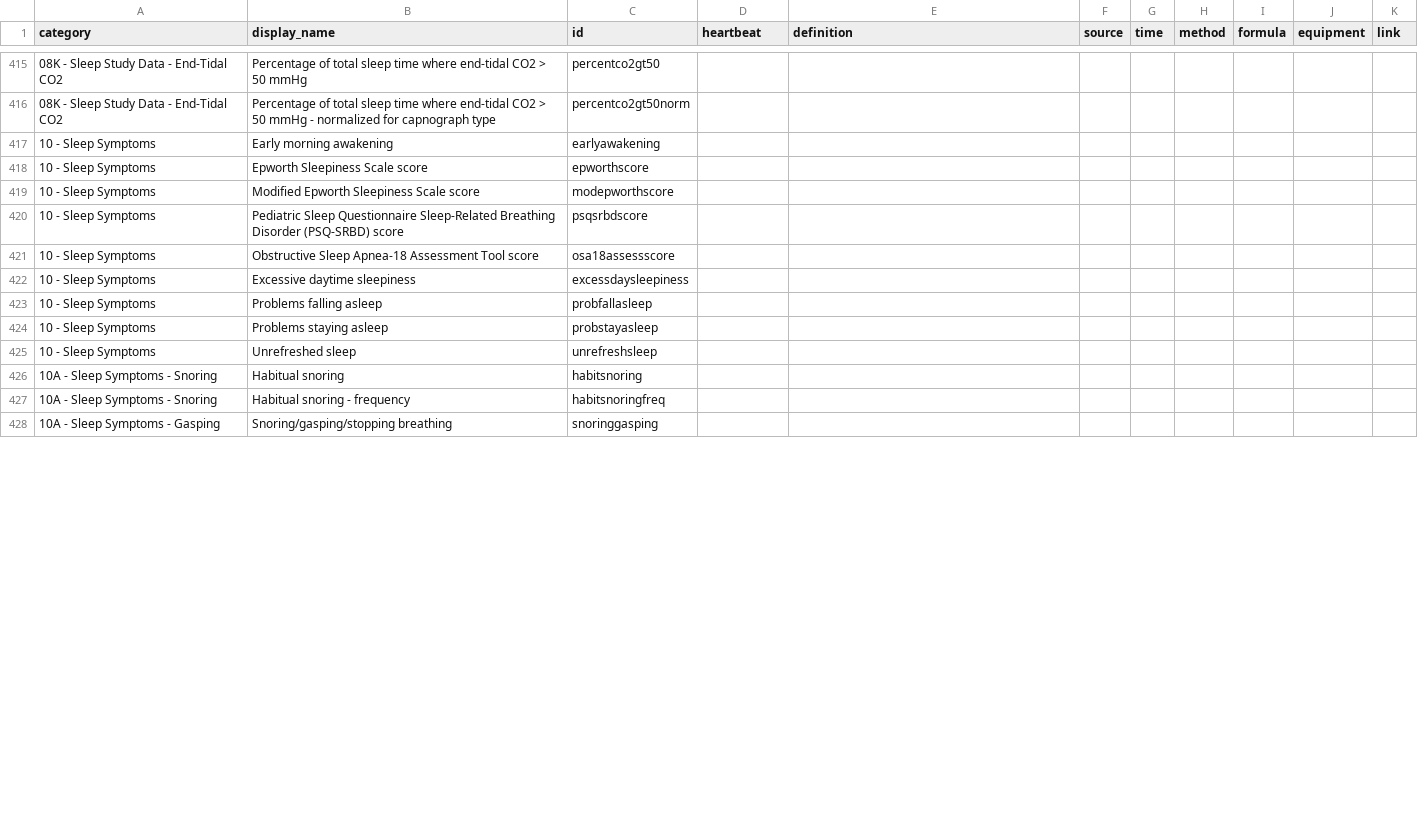
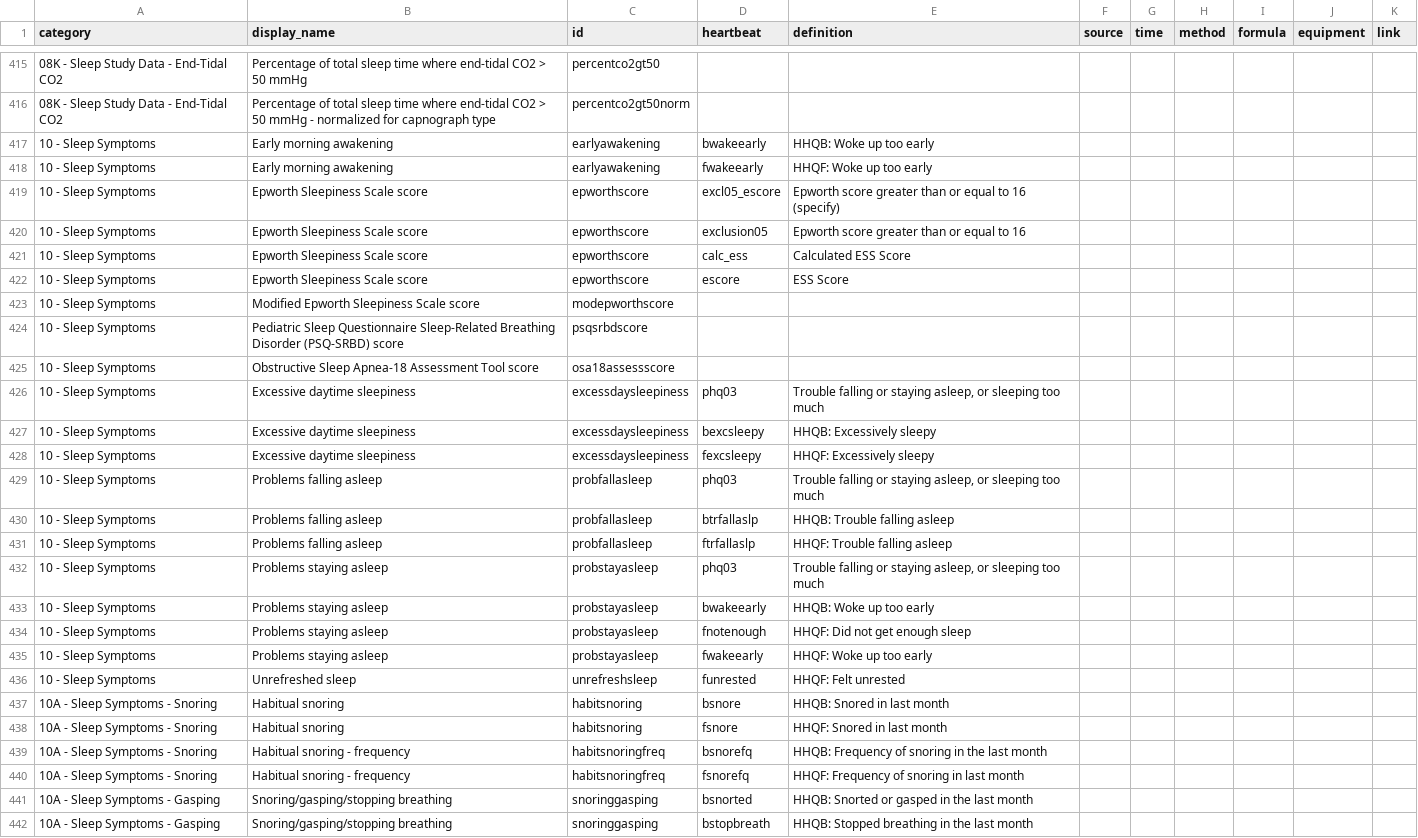
Before and after one commit to licongcui/nsrr-cross-cohort-mapping, a CSV file: mappings/nsrr-heartbeat-mapping.csv, drawn as a sheet; only a part is shown, gaps mark what is left out; the diff covers the shown part only.

Commit message:
Updated Heartbeat mappings

```diff
--- a/mappings/nsrr-heartbeat-mapping.csv
+++ b/mappings/nsrr-heartbeat-mapping.csv
@@ -416,4 +416,8 @@ category,display_name,id,heartbeat,definition,source,time,method,formula,equipme
 08K - Sleep Study Data - End-Tidal CO2,Percentage of total sleep time where end-tidal CO2 > 50 mmHg - normalized for capnograph type,percentco2gt50norm,,,,,,,,
-10 - Sleep Symptoms,Early morning awakening,earlyawakening,,,,,,,,
-10 - Sleep Symptoms,Epworth Sleepiness Scale score,epworthscore,,,,,,,,
+10 - Sleep Symptoms,Early morning awakening,earlyawakening,bwakeearly,HHQB: Woke up too early,,,,,,
+10 - Sleep Symptoms,Early morning awakening,earlyawakening,fwakeearly,HHQF: Woke up too early,,,,,,
+10 - Sleep Symptoms,Epworth Sleepiness Scale score,epworthscore,excl05_escore,Epworth score greater than or equal to 16 (specify),,,,,,
+10 - Sleep Symptoms,Epworth Sleepiness Scale score,epworthscore,exclusion05,Epworth score greater than or equal to 16,,,,,,
+10 - Sleep Symptoms,Epworth Sleepiness Scale score,epworthscore,calc_ess,Calculated ESS Score,,,,,,
+10 - Sleep Symptoms,Epworth Sleepiness Scale score,epworthscore,escore,ESS Score,,,,,,
 10 - Sleep Symptoms,Modified Epworth Sleepiness Scale score,modepworthscore,,,,,,,,
@@ -421,8 +425,18 @@ category,display_name,id,heartbeat,definition,source,time,method,formula,equipme
 10 - Sleep Symptoms,Obstructive Sleep Apnea-18 Assessment Tool score,osa18assessscore,,,,,,,,
-10 - Sleep Symptoms,Excessive daytime sleepiness,excessdaysleepiness,,,,,,,,
-10 - Sleep Symptoms,Problems falling asleep,probfallasleep,,,,,,,,
-10 - Sleep Symptoms,Problems staying asleep,probstayasleep,,,,,,,,
-10 - Sleep Symptoms,Unrefreshed sleep,unrefreshsleep,,,,,,,,
-10A - Sleep Symptoms - Snoring,Habitual snoring,habitsnoring,,,,,,,,
-10A - Sleep Symptoms - Snoring,Habitual snoring - frequency,habitsnoringfreq,,,,,,,,
-10A - Sleep Symptoms - Gasping,Snoring/gasping/stopping breathing,snoringgasping,,,,,,,,
+10 - Sleep Symptoms,Excessive daytime sleepiness,excessdaysleepiness,phq03,"Trouble falling or staying asleep, or sleeping too much",,,,,,
+10 - Sleep Symptoms,Excessive daytime sleepiness,excessdaysleepiness,bexcsleepy,HHQB: Excessively sleepy,,,,,,
+10 - Sleep Symptoms,Excessive daytime sleepiness,excessdaysleepiness,fexcsleepy,HHQF: Excessively sleepy,,,,,,
+10 - Sleep Symptoms,Problems falling asleep,probfallasleep,phq03,"Trouble falling or staying asleep, or sleeping too much",,,,,,
+10 - Sleep Symptoms,Problems falling asleep,probfallasleep,btrfallaslp,HHQB: Trouble falling asleep,,,,,,
+10 - Sleep Symptoms,Problems falling asleep,probfallasleep,ftrfallaslp,HHQF: Trouble falling asleep,,,,,,
+10 - Sleep Symptoms,Problems staying asleep,probstayasleep,phq03,"Trouble falling or staying asleep, or sleeping too much",,,,,,
+10 - Sleep Symptoms,Problems staying asleep,probstayasleep,bwakeearly,HHQB: Woke up too early,,,,,,
+10 - Sleep Symptoms,Problems staying asleep,probstayasleep,fnotenough,HHQF: Did not get enough sleep,,,,,,
+10 - Sleep Symptoms,Problems staying asleep,probstayasleep,fwakeearly,HHQF: Woke up too early,,,,,,
+10 - Sleep Symptoms,Unrefreshed sleep,unrefreshsleep,funrested,HHQF: Felt unrested,,,,,,
+10A - Sleep Symptoms - Snoring,Habitual snoring,habitsnoring,bsnore,HHQB: Snored in last month,,,,,,
+10A - Sleep Symptoms - Snoring,Habitual snoring,habitsnoring,fsnore,HHQF: Snored in last month,,,,,,
+10A - Sleep Symptoms - Snoring,Habitual snoring - frequency,habitsnoringfreq,bsnorefq,HHQB: Frequency of snoring in the last month,,,,,,
+10A - Sleep Symptoms - Snoring,Habitual snoring - frequency,habitsnoringfreq,fsnorefq,HHQF: Frequency of snoring in last month,,,,,,
+10A - Sleep Symptoms - Gasping,Snoring/gasping/stopping breathing,snoringgasping,bsnorted,HHQB: Snorted or gasped in the last month,,,,,,
+10A - Sleep Symptoms - Gasping,Snoring/gasping/stopping breathing,snoringgasping,bstopbreath,HHQB: Stopped breathing in the last month,,,,,,
```
Also changed, not shown: 9 added rows and 6 edited cells elsewhere in this file.
